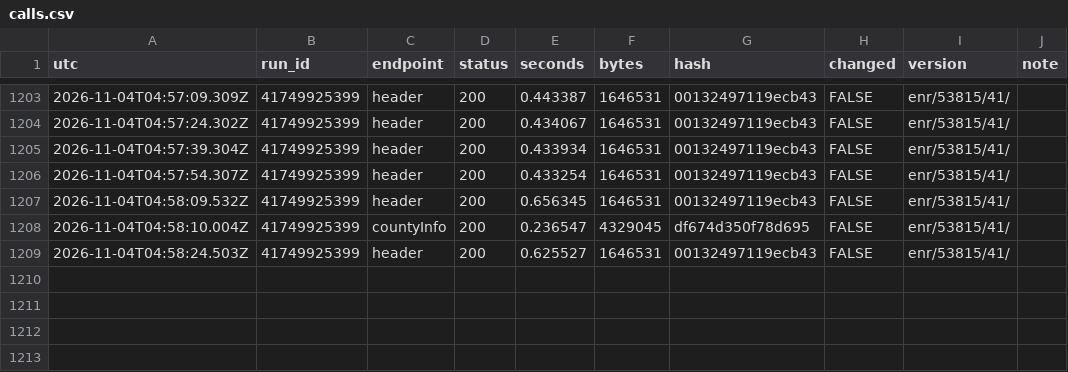
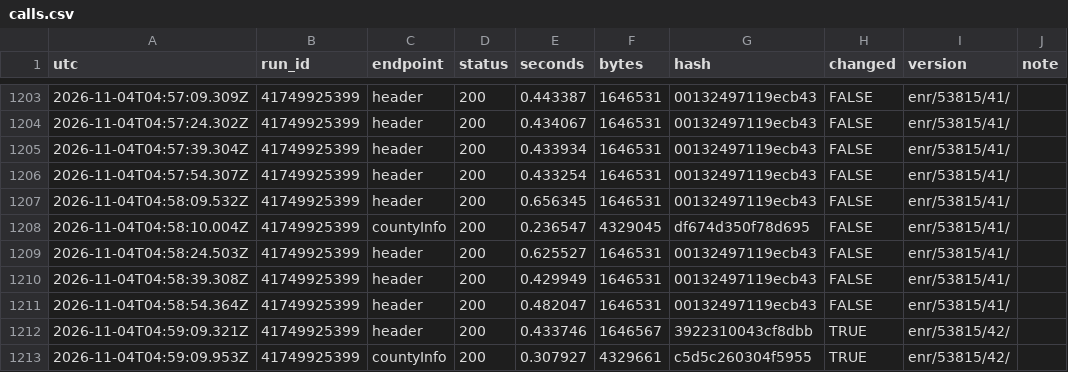
Before and after one commit to Bryvado/Midterms, a CSV file: log/calls.csv, drawn as a sheet; only a part is shown, gaps mark what is left out.

```diff
--- a/log/calls.csv
+++ b/log/calls.csv
@@ -1209 +1209,5 @@
 "2026-11-04T04:58:24.503Z","41749925399","header",200,0.625527,1646531,"00132497119ecb43",FALSE,"enr/53815/41/",""
+"2026-11-04T04:58:39.308Z","41749925399","header",200,0.429949,1646531,"00132497119ecb43",FALSE,"enr/53815/41/",""
+"2026-11-04T04:58:54.364Z","41749925399","header",200,0.482047,1646531,"00132497119ecb43",FALSE,"enr/53815/41/",""
+"2026-11-04T04:59:09.321Z","41749925399","header",200,0.433746,1646567,"3922310043cf8dbb",TRUE,"enr/53815/42/",""
+"2026-11-04T04:59:09.953Z","41749925399","countyInfo",200,0.307927,4329661,"c5d5c260304f5955",TRUE,"enr/53815/42/",""
```
Also changed, not shown: log/estimator.csv, 7 other files.
